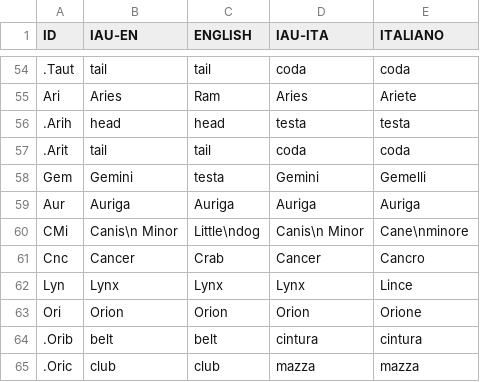
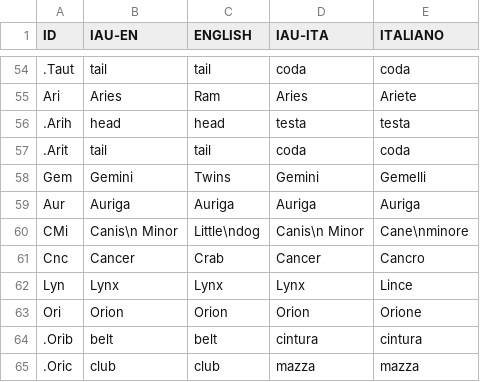
Before and after one commit to Giacomo-Menegatti/HARey_constellations_cards, a CSV file: HARey/datafiles/names.csv, drawn as a sheet; only a part is shown, gaps mark what is left out.

```diff
--- a/HARey/datafiles/names.csv
+++ b/HARey/datafiles/names.csv
@@ -57,3 +57,3 @@ Ari,Aries,Ram,Aries,Ariete
 .Arit,tail,tail,coda,coda
-Gem,Gemini,testa,Gemini,Gemelli
+Gem,Gemini,Twins,Gemini,Gemelli
 Aur,Auriga,Auriga,Auriga,Auriga
```
Also changed, not shown: 31 other files.
